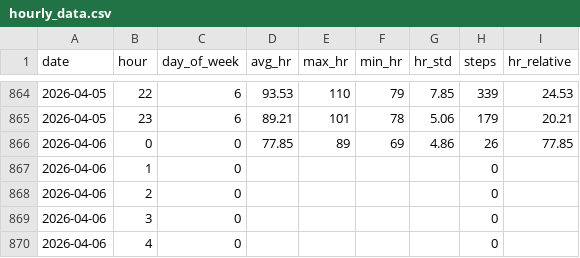
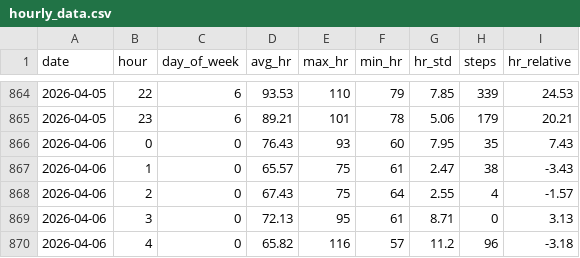
Before and after one commit to riyaaryan2004/minor2, a CSV file: Minor_1/data/hourly_data.csv, drawn as a sheet; only a part is shown, gaps mark what is left out; the diff covers the shown part only.

```diff
--- a/Minor_1/data/hourly_data.csv
+++ b/Minor_1/data/hourly_data.csv
@@ -865,6 +865,6 @@ date,hour,day_of_week,avg_hr,max_hr,min_hr,hr_std,steps,hr_relative
 2026-04-05,23,6,89.21,101,78,5.06,179,20.21
-2026-04-06,0,0,77.85,89,69,4.86,26,77.85
-2026-04-06,1,0,,,,,0,
-2026-04-06,2,0,,,,,0,
-2026-04-06,3,0,,,,,0,
-2026-04-06,4,0,,,,,0,
+2026-04-06,0,0,76.43,93,60,7.95,35,7.43
+2026-04-06,1,0,65.57,75,61,2.47,38,-3.43
+2026-04-06,2,0,67.43,75,64,2.55,4,-1.57
+2026-04-06,3,0,72.13,95,61,8.71,0,3.13
+2026-04-06,4,0,65.82,116,57,11.2,96,-3.18
```
Also changed, not shown: 106 edited cells elsewhere in this file, Minor_1/data/daily_data.csv, Minor_1/data/evaluation_results.csv, 7 other files.
